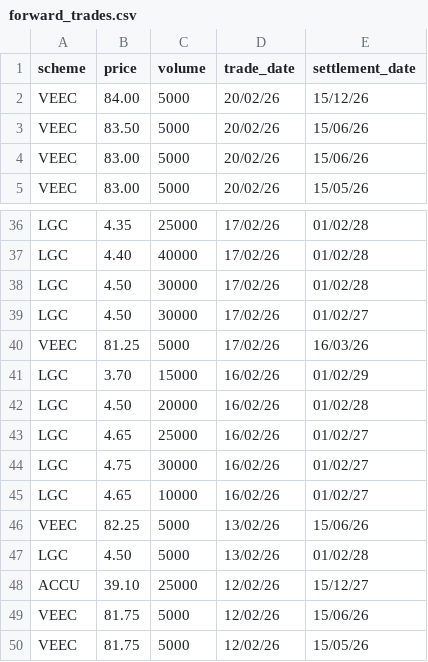
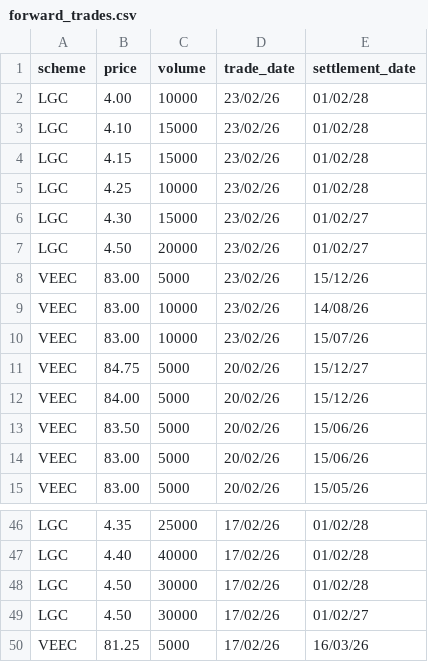
Before and after one commit to nwbort/lgc-forward-prices, a CSV file: forward_trades.csv, drawn as a sheet; only a part is shown, gaps mark what is left out.

```diff
--- a/forward_trades.csv
+++ b/forward_trades.csv
@@ -1,2 +1,12 @@
 scheme,price,volume,trade_date,settlement_date
+LGC,4.00,10000,23/02/26,01/02/28
+LGC,4.10,15000,23/02/26,01/02/28
+LGC,4.15,15000,23/02/26,01/02/28
+LGC,4.25,10000,23/02/26,01/02/28
+LGC,4.30,15000,23/02/26,01/02/27
+LGC,4.50,20000,23/02/26,01/02/27
+VEEC,83.00,5000,23/02/26,15/12/26
+VEEC,83.00,10000,23/02/26,14/08/26
+VEEC,83.00,10000,23/02/26,15/07/26
+VEEC,84.75,5000,20/02/26,15/12/27
 VEEC,84.00,5000,20/02/26,15/12/26
@@ -40,11 +50 @@ LGC,4.50,30000,17/02/26,01/02/27
 VEEC,81.25,5000,17/02/26,16/03/26
-LGC,3.70,15000,16/02/26,01/02/29
-LGC,4.50,20000,16/02/26,01/02/28
-LGC,4.65,25000,16/02/26,01/02/27
-LGC,4.75,30000,16/02/26,01/02/27
-LGC,4.65,10000,16/02/26,01/02/27
-VEEC,82.25,5000,13/02/26,15/06/26
-LGC,4.50,5000,13/02/26,01/02/28
-ACCU,39.10,25000,12/02/26,15/12/27
-VEEC,81.75,5000,12/02/26,15/06/26
-VEEC,81.75,5000,12/02/26,15/05/26
```
Also changed, not shown: spot_trades.csv.
